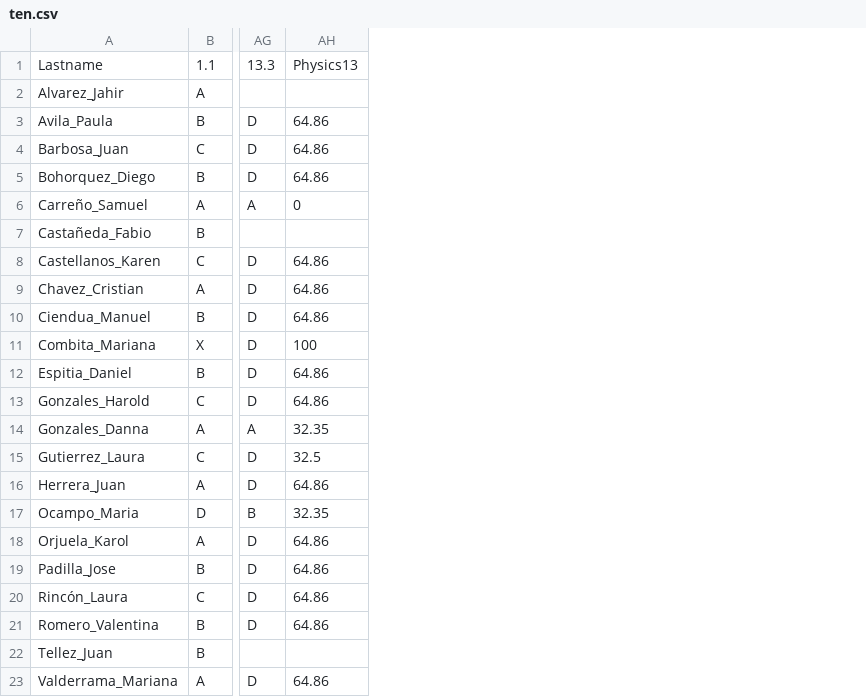
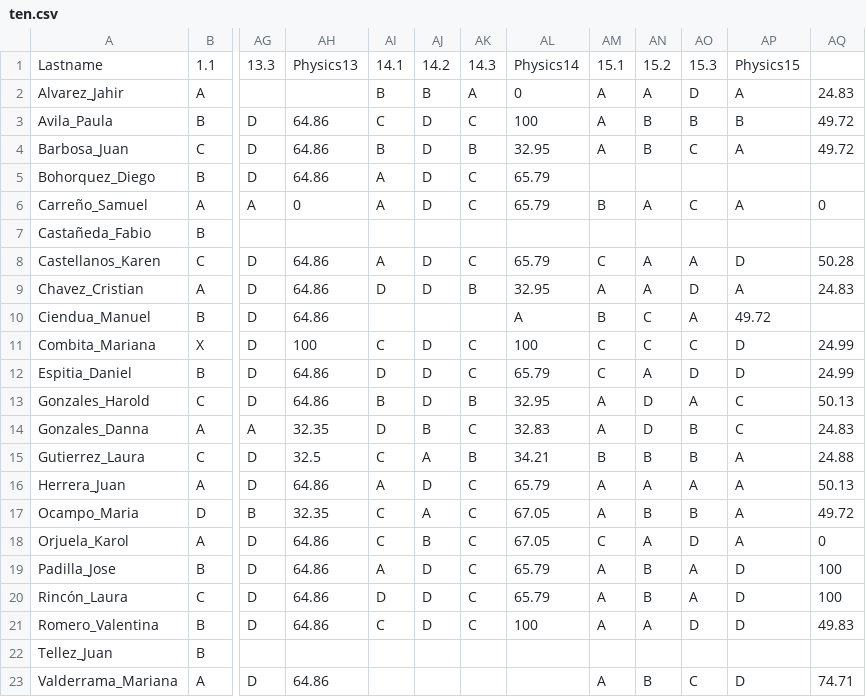
Before and after one commit to AlejandroPinto5/JesusEucarist-aSchool, a CSV file: ten.csv, drawn as a sheet; only a part is shown, gaps mark what is left out; the diff names each change by its address in the sheet, - before the commit and + after, or states it on an @@ line.

```diff
--- a/ten.csv
+++ b/ten.csv
+column AI, rows 1-21: 14.1 | B | C | B | A | A |  | A | D |  | C | D | B | D | C | A | C | C | A | D | C
+column AJ, rows 1-21: 14.2 | B | D | D | D | D |  | D | D |  | D | D | D | B | A | D | A | B | D | D | D
+column AK, rows 1-21: 14.3 | A | C | B | C | C |  | C | B |  | C | C | B | C | B | C | C | C | C | C | C
+column AL, rows 1-21: Physics14 | 0 | 100 | 32.95 | 65.79 | 65.79 |  | 65.79 | 32.95 | A | 100 | 65.79 | 32.95 | 32.83 | 34.21 | 65.79 | 67.05 | 67.05 | 65.79 | 65.79 | 100
+column AM, rows 1-23: 15.1 | A | A | A |  | B |  | C | A | B | C | C | A | A | B | A | A | C | A | A | A |  | A
+column AN, rows 1-23: 15.2 | A | B | B |  | A |  | A | A | C | C | A | D | D | B | A | B | A | B | B | A |  | B
+column AO, rows 1-23: 15.3 | D | B | C |  | C |  | A | D | A | C | D | A | B | B | A | B | D | A | A | D |  | C
+column AP, rows 1-23: Physics15 | A | B | A |  | A |  | D | A | 49.72 | D | D | C | C | A | A | A | A | D | D | D |  | D
+column AQ, rows 2-23: 24.83 | 49.72 | 49.72 |  | 0 |  | 50.28 | 24.83 |  | 24.99 | 24.99 | 50.13 | 24.83 | 24.88 | 50.13 | 49.72 | 0 | 100 | 100 | 49.83 |  | 74.71
```
Also changed, not shown: tenq.csv.
